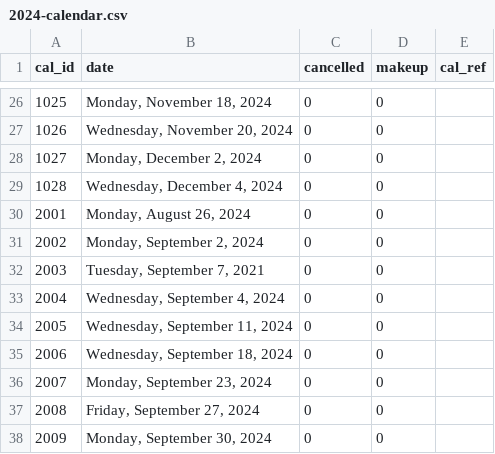
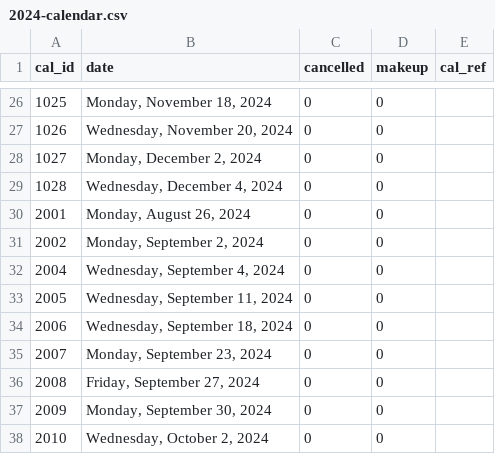
Before and after one commit to gilligan-ees-4760/EES_4760_5760_website, a CSV file: planning/2024-calendar.csv, drawn as a sheet; only a part is shown, gaps mark what is left out; the shorter side is filled out with more unchanged rows; the diff names each change by its address in the sheet, - before the commit and + after, or states it on an @@ line.

Commit message:
Fixed up some typos in assignments and schedules.

```diff
--- a/planning/2024-calendar.csv
+++ b/planning/2024-calendar.csv
-row 32: 2003 | Tuesday, September 7, 2021 | 0 | 0
```
Also changed, not shown: 19 other files.
